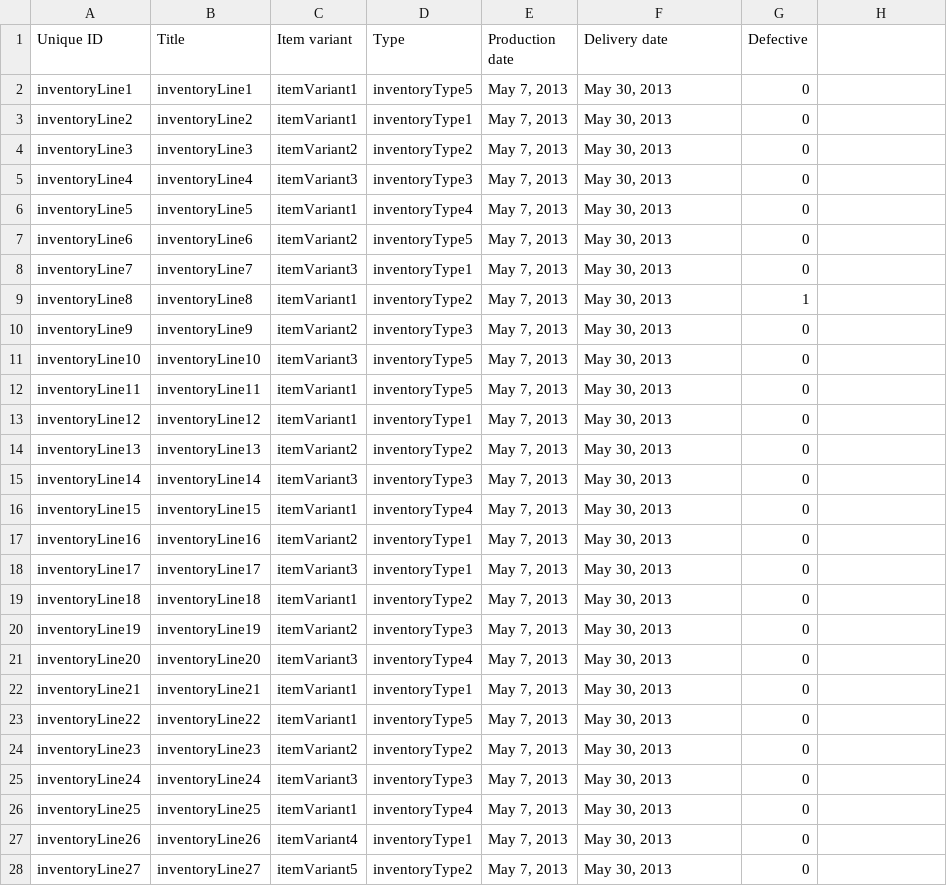
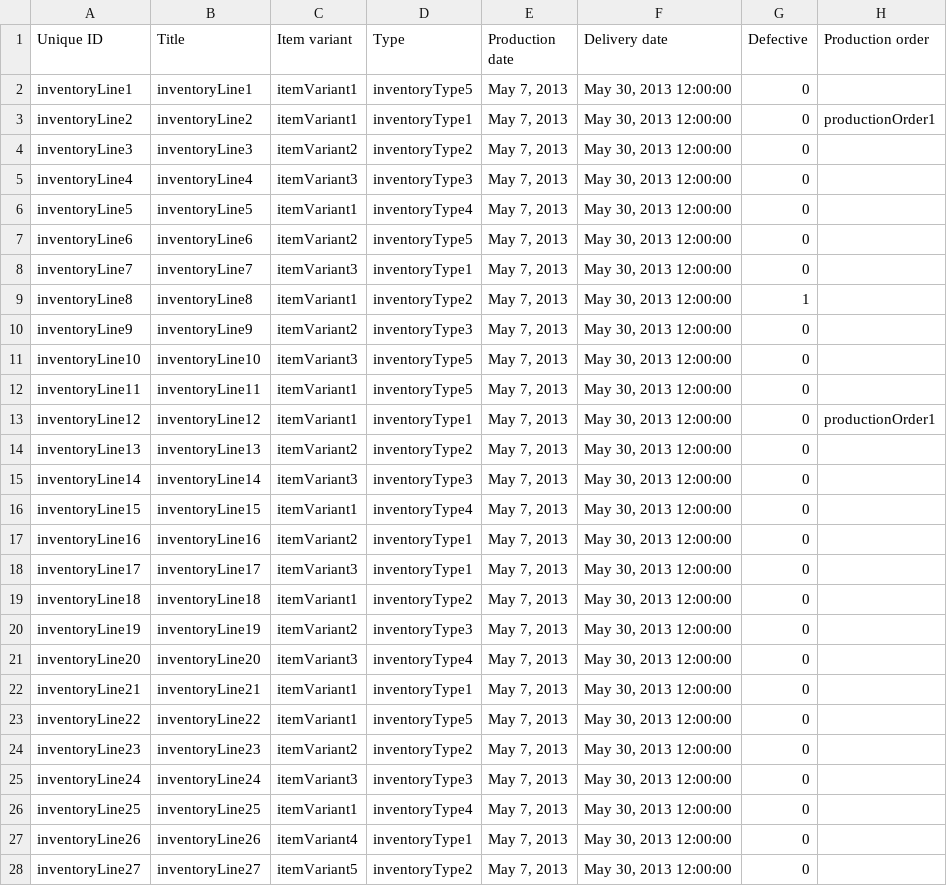
Before and after one commit to Gizra/garmentbox, a CSV file: garmentbox/modules/custom/garmentbox_migrate/csv/node/inventory_line.csv, drawn as a sheet; only a part is shown; the diff covers the shown part only.

Commit message:
Production order delivery.

```diff
--- a/garmentbox/modules/custom/garmentbox_migrate/csv/node/inventory_line.csv
+++ b/garmentbox/modules/custom/garmentbox_migrate/csv/node/inventory_line.csv
@@ -1,28 +1,28 @@
-Unique ID,Title,Item variant,Type,Production date,Delivery date,Defective
-inventoryLine1,inventoryLine1,itemVariant1,inventoryType5,"May 7, 2013","May 30, 2013",0
-inventoryLine2,inventoryLine2,itemVariant1,inventoryType1,"May 7, 2013","May 30, 2013",0
-inventoryLine3,inventoryLine3,itemVariant2,inventoryType2,"May 7, 2013","May 30, 2013",0
-inventoryLine4,inventoryLine4,itemVariant3,inventoryType3,"May 7, 2013","May 30, 2013",0
-inventoryLine5,inventoryLine5,itemVariant1,inventoryType4,"May 7, 2013","May 30, 2013",0
-inventoryLine6,inventoryLine6,itemVariant2,inventoryType5,"May 7, 2013","May 30, 2013",0
-inventoryLine7,inventoryLine7,itemVariant3,inventoryType1,"May 7, 2013","May 30, 2013",0
-inventoryLine8,inventoryLine8,itemVariant1,inventoryType2,"May 7, 2013","May 30, 2013",1
-inventoryLine9,inventoryLine9,itemVariant2,inventoryType3,"May 7, 2013","May 30, 2013",0
-inventoryLine10,inventoryLine10,itemVariant3,inventoryType5,"May 7, 2013","May 30, 2013",0
-inventoryLine11,inventoryLine11,itemVariant1,inventoryType5,"May 7, 2013","May 30, 2013",0
-inventoryLine12,inventoryLine12,itemVariant1,inventoryType1,"May 7, 2013","May 30, 2013",0
-inventoryLine13,inventoryLine13,itemVariant2,inventoryType2,"May 7, 2013","May 30, 2013",0
-inventoryLine14,inventoryLine14,itemVariant3,inventoryType3,"May 7, 2013","May 30, 2013",0
-inventoryLine15,inventoryLine15,itemVariant1,inventoryType4,"May 7, 2013","May 30, 2013",0
-inventoryLine16,inventoryLine16,itemVariant2,inventoryType1,"May 7, 2013","May 30, 2013",0
-inventoryLine17,inventoryLine17,itemVariant3,inventoryType1,"May 7, 2013","May 30, 2013",0
-inventoryLine18,inventoryLine18,itemVariant1,inventoryType2,"May 7, 2013","May 30, 2013",0
-inventoryLine19,inventoryLine19,itemVariant2,inventoryType3,"May 7, 2013","May 30, 2013",0
-inventoryLine20,inventoryLine20,itemVariant3,inventoryType4,"May 7, 2013","May 30, 2013",0
-inventoryLine21,inventoryLine21,itemVariant1,inventoryType1,"May 7, 2013","May 30, 2013",0
-inventoryLine22,inventoryLine22,itemVariant1,inventoryType5,"May 7, 2013","May 30, 2013",0
-inventoryLine23,inventoryLine23,itemVariant2,inventoryType2,"May 7, 2013","May 30, 2013",0
-inventoryLine24,inventoryLine24,itemVariant3,inventoryType3,"May 7, 2013","May 30, 2013",0
-inventoryLine25,inventoryLine25,itemVariant1,inventoryType4,"May 7, 2013","May 30, 2013",0
-inventoryLine26,inventoryLine26,itemVariant4,inventoryType1,"May 7, 2013","May 30, 2013",0
-inventoryLine27,inventoryLine27,itemVariant5,inventoryType2,"May 7, 2013","May 30, 2013",0
+Unique ID,Title,Item variant,Type,Production date,Delivery date,Defective,Production order
+inventoryLine1,inventoryLine1,itemVariant1,inventoryType5,"May 7, 2013","May 30, 2013 12:00:00",0,
+inventoryLine2,inventoryLine2,itemVariant1,inventoryType1,"May 7, 2013","May 30, 2013 12:00:00",0,productionOrder1
+inventoryLine3,inventoryLine3,itemVariant2,inventoryType2,"May 7, 2013","May 30, 2013 12:00:00",0,
+inventoryLine4,inventoryLine4,itemVariant3,inventoryType3,"May 7, 2013","May 30, 2013 12:00:00",0,
+inventoryLine5,inventoryLine5,itemVariant1,inventoryType4,"May 7, 2013","May 30, 2013 12:00:00",0,
+inventoryLine6,inventoryLine6,itemVariant2,inventoryType5,"May 7, 2013","May 30, 2013 12:00:00",0,
+inventoryLine7,inventoryLine7,itemVariant3,inventoryType1,"May 7, 2013","May 30, 2013 12:00:00",0,
+inventoryLine8,inventoryLine8,itemVariant1,inventoryType2,"May 7, 2013","May 30, 2013 12:00:00",1,
+inventoryLine9,inventoryLine9,itemVariant2,inventoryType3,"May 7, 2013","May 30, 2013 12:00:00",0,
+inventoryLine10,inventoryLine10,itemVariant3,inventoryType5,"May 7, 2013","May 30, 2013 12:00:00",0,
+inventoryLine11,inventoryLine11,itemVariant1,inventoryType5,"May 7, 2013","May 30, 2013 12:00:00",0,
+inventoryLine12,inventoryLine12,itemVariant1,inventoryType1,"May 7, 2013","May 30, 2013 12:00:00",0,productionOrder1
+inventoryLine13,inventoryLine13,itemVariant2,inventoryType2,"May 7, 2013","May 30, 2013 12:00:00",0,
+inventoryLine14,inventoryLine14,itemVariant3,inventoryType3,"May 7, 2013","May 30, 2013 12:00:00",0,
+inventoryLine15,inventoryLine15,itemVariant1,inventoryType4,"May 7, 2013","May 30, 2013 12:00:00",0,
+inventoryLine16,inventoryLine16,itemVariant2,inventoryType1,"May 7, 2013","May 30, 2013 12:00:00",0,
+inventoryLine17,inventoryLine17,itemVariant3,inventoryType1,"May 7, 2013","May 30, 2013 12:00:00",0,
+inventoryLine18,inventoryLine18,itemVariant1,inventoryType2,"May 7, 2013","May 30, 2013 12:00:00",0,
+inventoryLine19,inventoryLine19,itemVariant2,inventoryType3,"May 7, 2013","May 30, 2013 12:00:00",0,
+inventoryLine20,inventoryLine20,itemVariant3,inventoryType4,"May 7, 2013","May 30, 2013 12:00:00",0,
+inventoryLine21,inventoryLine21,itemVariant1,inventoryType1,"May 7, 2013","May 30, 2013 12:00:00",0,
+inventoryLine22,inventoryLine22,itemVariant1,inventoryType5,"May 7, 2013","May 30, 2013 12:00:00",0,
+inventoryLine23,inventoryLine23,itemVariant2,inventoryType2,"May 7, 2013","May 30, 2013 12:00:00",0,
+inventoryLine24,inventoryLine24,itemVariant3,inventoryType3,"May 7, 2013","May 30, 2013 12:00:00",0,
+inventoryLine25,inventoryLine25,itemVariant1,inventoryType4,"May 7, 2013","May 30, 2013 12:00:00",0,
+inventoryLine26,inventoryLine26,itemVariant4,inventoryType1,"May 7, 2013","May 30, 2013 12:00:00",0,
+inventoryLine27,inventoryLine27,itemVariant5,inventoryType2,"May 7, 2013","May 30, 2013 12:00:00",0,
```
Also changed, not shown: 8 edited cells elsewhere in this file, 41 other files.
